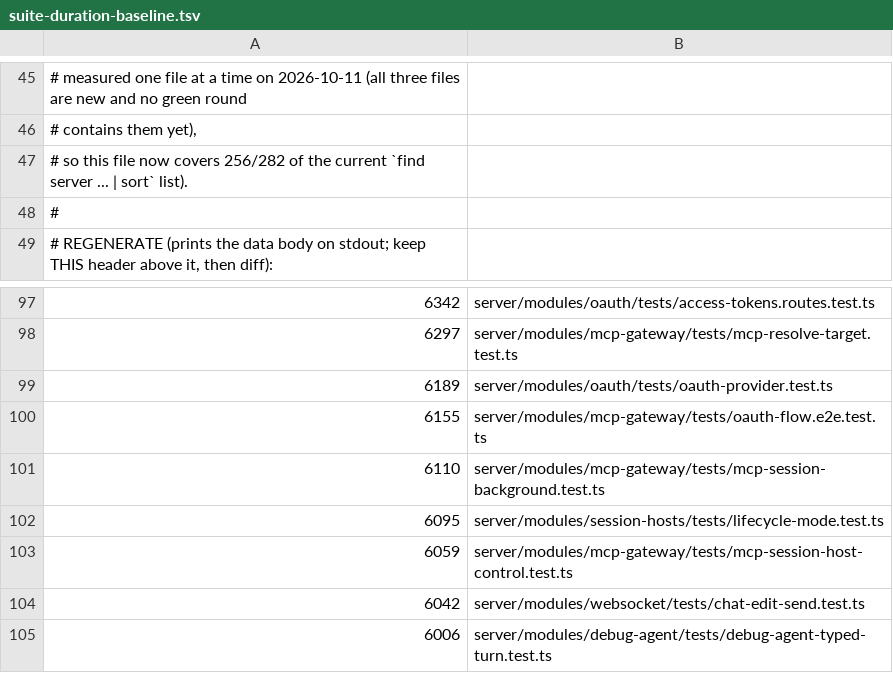
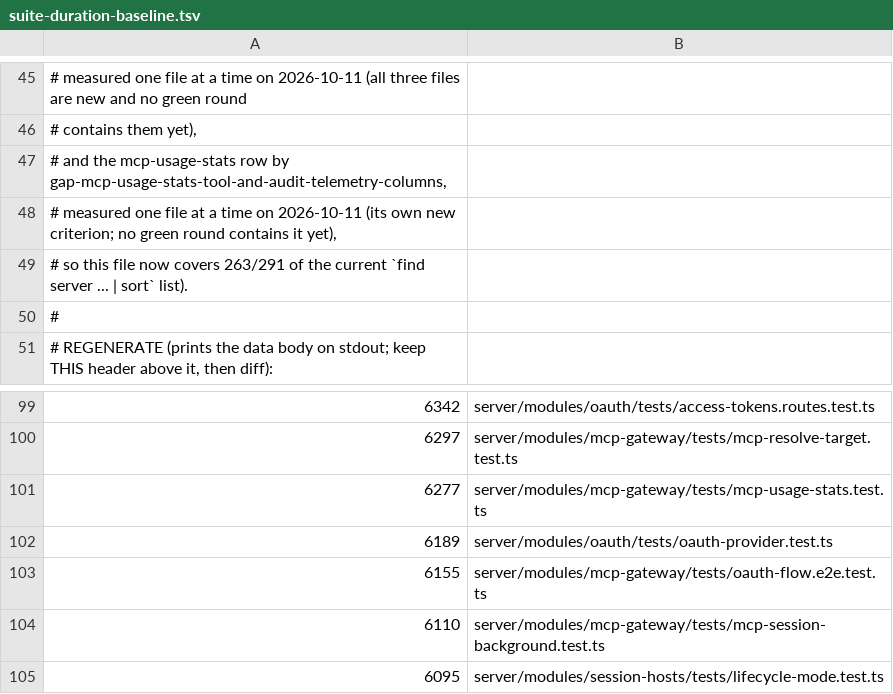
Before and after one commit to Chuwhyangle/claudecodeui, a TSV file: scripts/suite-duration-baseline.tsv, drawn as a sheet; only a part is shown, gaps mark what is left out; the shorter side is filled out with more unchanged rows.

```diff
--- a/scripts/suite-duration-baseline.tsv
+++ b/scripts/suite-duration-baseline.tsv
@@ -46,3 +46,5 @@
 #   contains them yet),
-# so this file now covers 256/282 of the current `find server ... | sort` list).
+#   and the mcp-usage-stats row by gap-mcp-usage-stats-tool-and-audit-telemetry-columns,
+#   measured one file at a time on 2026-10-11 (its own new criterion; no green round contains it yet),
+# so this file now covers 263/291 of the current `find server ... | sort` list).
 #
@@ -98,2 +100,3 @@
 6297	server/modules/mcp-gateway/tests/mcp-resolve-target.test.ts
+6277	server/modules/mcp-gateway/tests/mcp-usage-stats.test.ts
 6189	server/modules/oauth/tests/oauth-provider.test.ts
```
Also changed, not shown: 1 other file.
